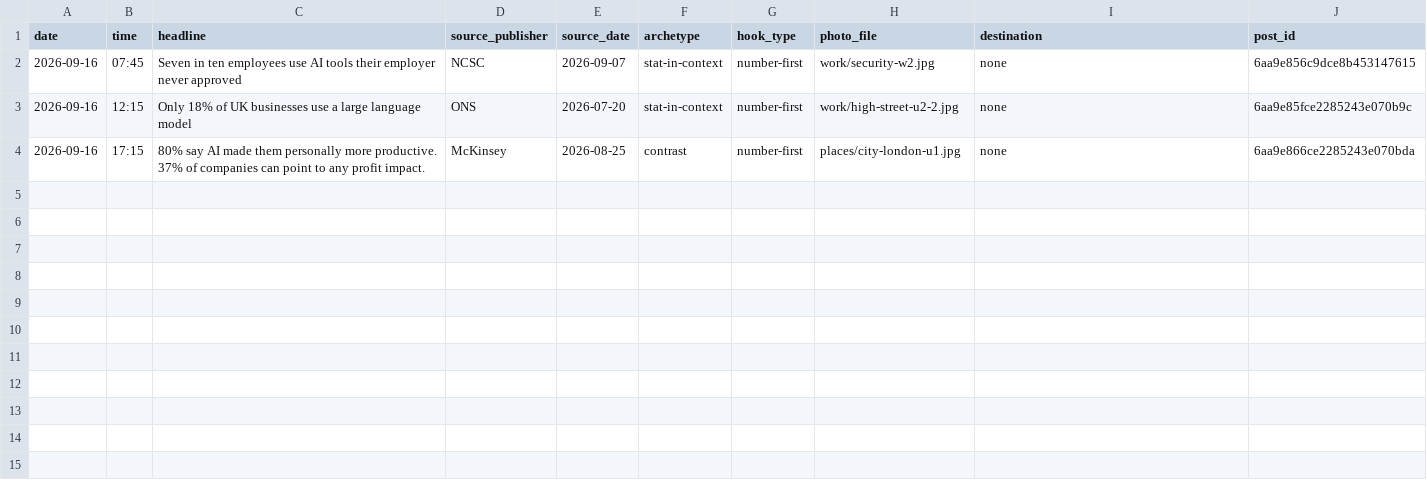
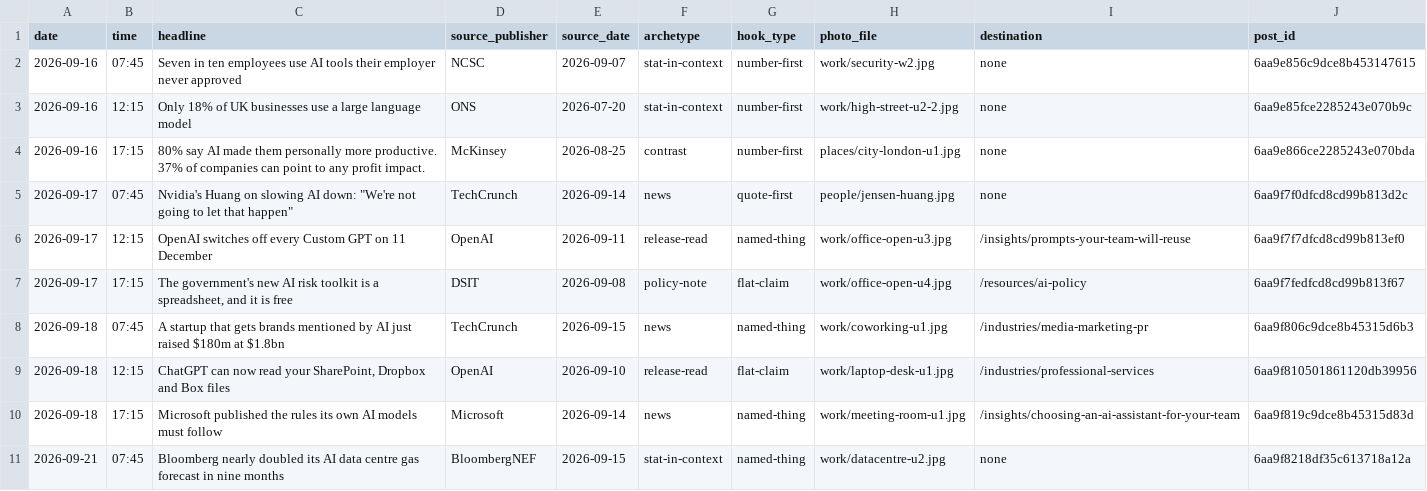
Before and after one commit to DataPulseAI/aifc-social, a CSV file: bank/ledger.csv, drawn as a sheet; the diff names each change by its address in the sheet, - before the commit and + after, or states it on an @@ line.

Commit message:
Ledger and photo lastUsed for 17, 18 and 21 September

```diff
--- a/bank/ledger.csv
+++ b/bank/ledger.csv
+row 5: 2026-09-17 | 07:45 | Nvidia's Huang on slowing AI down: "We're not going to let that happen" | TechCrunch | 2026-09-14 | news | quote-first | people/jensen-huang.jpg | none | 6aa9f7f0dfcd8cd99b813d2c
+row 6: 2026-09-17 | 12:15 | OpenAI switches off every Custom GPT on 11 December | OpenAI | 2026-09-11 | release-read | named-thing | work/office-open-u3.jpg | /insights/prompts-your-team-will-reuse | 6aa9f7f7dfcd8cd99b813ef0
+row 7: 2026-09-17 | 17:15 | The government's new AI risk toolkit is a spreadsheet, and it is free | DSIT | 2026-09-08 | policy-note | flat-claim | work/office-open-u4.jpg | /resources/ai-policy | 6aa9f7fedfcd8cd99b813f67
+row 8: 2026-09-18 | 07:45 | A startup that gets brands mentioned by AI just raised $180m at $1.8bn | TechCrunch | 2026-09-15 | news | named-thing | work/coworking-u1.jpg | /industries/media-marketing-pr | 6aa9f806c9dce8b45315d6b3
+row 9: 2026-09-18 | 12:15 | ChatGPT can now read your SharePoint, Dropbox and Box files | OpenAI | 2026-09-10 | release-read | flat-claim | work/laptop-desk-u1.jpg | /industries/professional-services | 6aa9f810501861120db39956
+row 10: 2026-09-18 | 17:15 | Microsoft published the rules its own AI models must follow | Microsoft | 2026-09-14 | news | named-thing | work/meeting-room-u1.jpg | /insights/choosing-an-ai-assistant-for-your-team | 6aa9f819c9dce8b45315d83d
+row 11: 2026-09-21 | 07:45 | Bloomberg nearly doubled its AI data centre gas forecast in nine months | BloombergNEF | 2026-09-15 | stat-in-context | named-thing | work/datacentre-u2.jpg | none | 6aa9f8218df35c613718a12a
```
Also changed, not shown: 1 other file.
